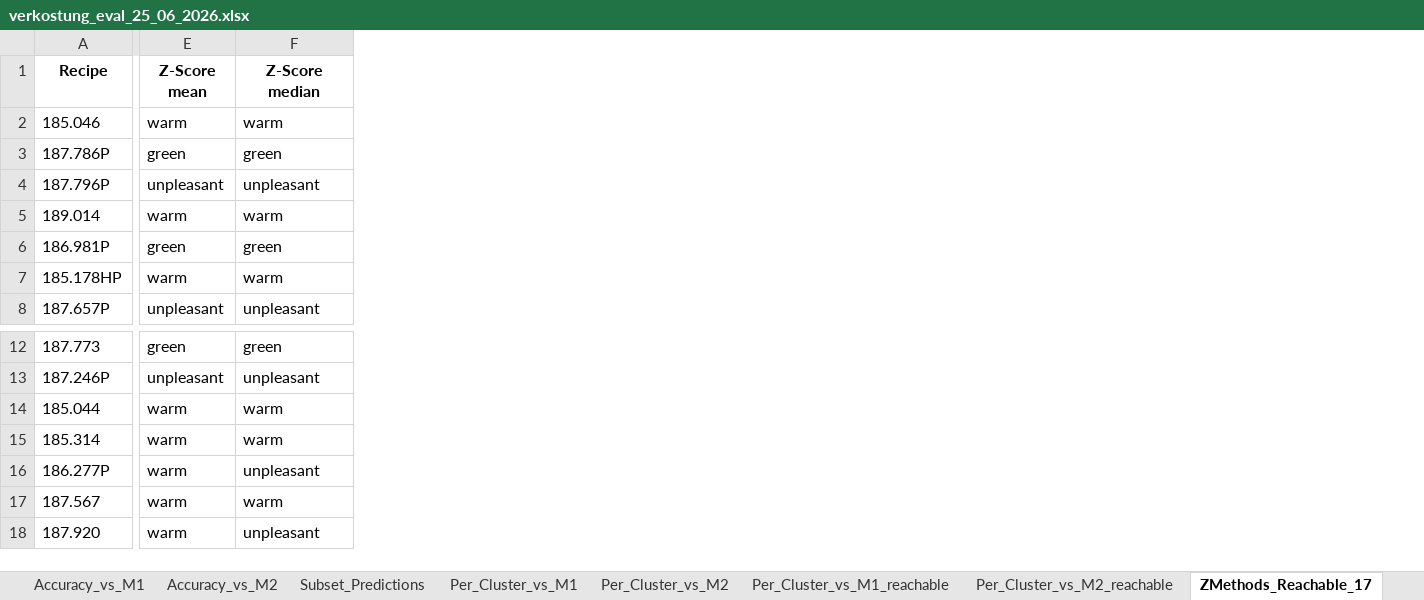
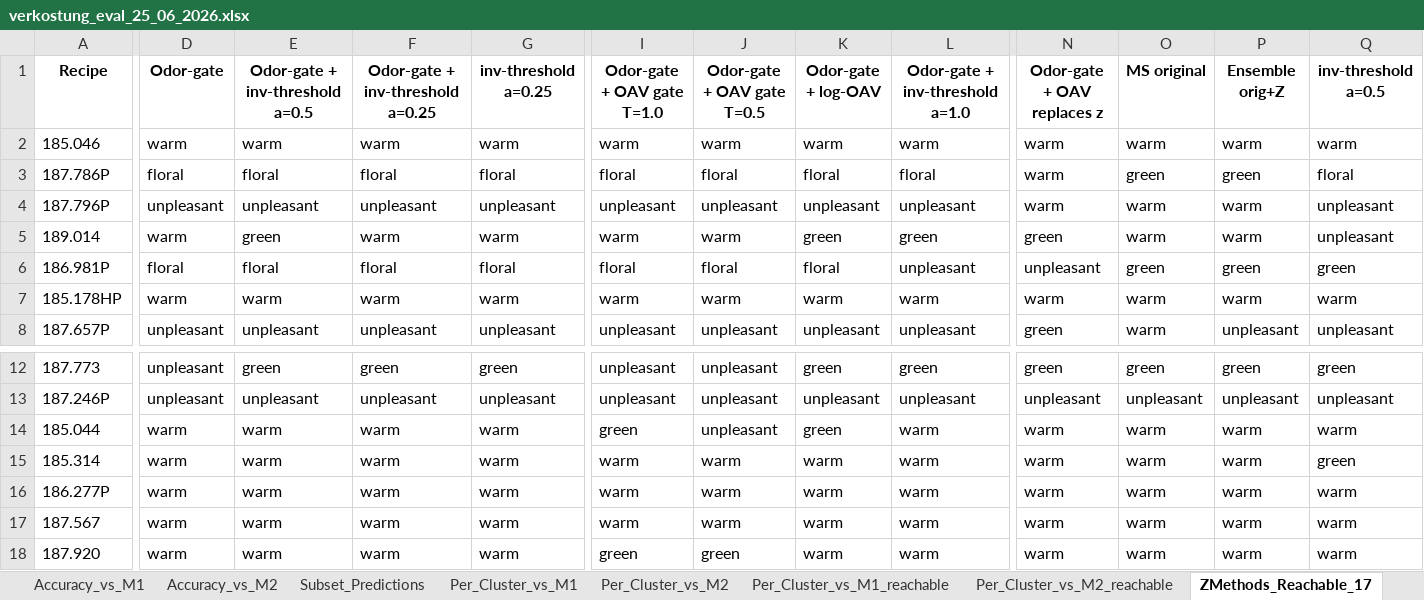
Before and after one commit to fredboneML/Flavour_Agent, an Excel workbook: outputs/verkostung_eval_25_06_2026.xlsx, sheet ZMethods_Reachable_17, drawn as a sheet; only a part is shown, gaps mark what is left out; values as stored, in another font and other column widths than the file's, no borders; addresses are those after the commit; the diff covers the shown part only; the diff names each change by its address in the sheet, - before the commit and + after, or states it on an @@ line.

Commit message:
feat: include all methods best-first in ZMethods_Reachable_17
Expand the per-recipe reachable sheet from z-methods only to all 36 methods,
ordered best-first (Odor-gate leftmost), matching the other hand-over sheets.
Shows each method's prediction on the 17 reachable recipes vs the true class.

```diff
--- a/outputs/verkostung_eval_25_06_2026.xlsx (sheet ZMethods_Reachable_17)
+++ b/outputs/verkostung_eval_25_06_2026.xlsx (sheet ZMethods_Reachable_17)
+column D (Odor-gate), rows 2-8: warm | floral | unpleasant | warm | floral | warm | unpleasant; rows 12-18: unpleasant | unpleasant | warm | warm | warm | warm | warm
+column E (Odor-gate + inv-threshold a=0.5), rows 2-8: warm | floral | unpleasant | green | floral | warm | unpleasant; rows 12-18: green | unpleasant | warm | warm | warm | warm | warm
+column F (Odor-gate + inv-threshold a=0.25), rows 2-8: warm | floral | unpleasant | warm | floral | warm | unpleasant; rows 12-18: green | unpleasant | warm | warm | warm | warm | warm
+column G (inv-threshold a=0.25), rows 2-8: warm | floral | unpleasant | warm | floral | warm | unpleasant; rows 12-18: green | unpleasant | warm | warm | warm | warm | warm
+column I (Odor-gate + OAV gate T=1.0), rows 2-8: warm | floral | unpleasant | warm | floral | warm | unpleasant; rows 12-18: unpleasant | unpleasant | green | warm | warm | warm | green
+column J (Odor-gate + OAV gate T=0.5), rows 2-8: warm | floral | unpleasant | warm | floral | warm | unpleasant; rows 12-18: unpleasant | unpleasant | unpleasant | warm | warm | warm | green
+column N (Odor-gate + OAV replaces z), rows 2-8: warm | warm | warm | green | unpleasant | warm | green; rows 12-18: green | unpleasant | warm | warm | warm | warm | warm
+column O (MS original), rows 2-8: warm | green | warm | warm | green | warm | warm; rows 12-18: green | unpleasant | warm | warm | warm | warm | warm
+column P (Ensemble orig+Z), rows 2-8: warm | green | warm | warm | green | warm | unpleasant; rows 12-18: green | unpleasant | warm | warm | warm | warm | warm
+column Q (inv-threshold a=0.5), rows 2-8: warm | floral | unpleasant | unpleasant | green | warm | unpleasant; rows 12-18: green | unpleasant | warm | green | warm | warm | warm
-K1: Z-Score mean
+K1: Odor-gate + log-OAV
-L1: Z-Score median
+L1: Odor-gate + inv-threshold a=1.0
-K3 (Odor-gate + log-OAV): green
+K3 (Odor-gate + log-OAV): floral
-L3 (Odor-gate + inv-threshold a=1.0): green
+L3 (Odor-gate + inv-threshold a=1.0): floral
-K5 (Odor-gate + log-OAV): warm
+K5 (Odor-gate + log-OAV): green
-L5 (Odor-gate + inv-threshold a=1.0): warm
+L5 (Odor-gate + inv-threshold a=1.0): green
-K6 (Odor-gate + log-OAV): green
+K6 (Odor-gate + log-OAV): floral
-L6 (Odor-gate + inv-threshold a=1.0): green
+L6 (Odor-gate + inv-threshold a=1.0): unpleasant
-K14 (Odor-gate + log-OAV): warm
+K14 (Odor-gate + log-OAV): green
-L16 (Odor-gate + inv-threshold a=1.0): unpleasant
+L16 (Odor-gate + inv-threshold a=1.0): warm
-L18 (Odor-gate + inv-threshold a=1.0): unpleasant
+L18 (Odor-gate + inv-threshold a=1.0): warm
```
Also changed, not shown: 18 added columns and 1 edited cell elsewhere in this sheet, 1 other file.
